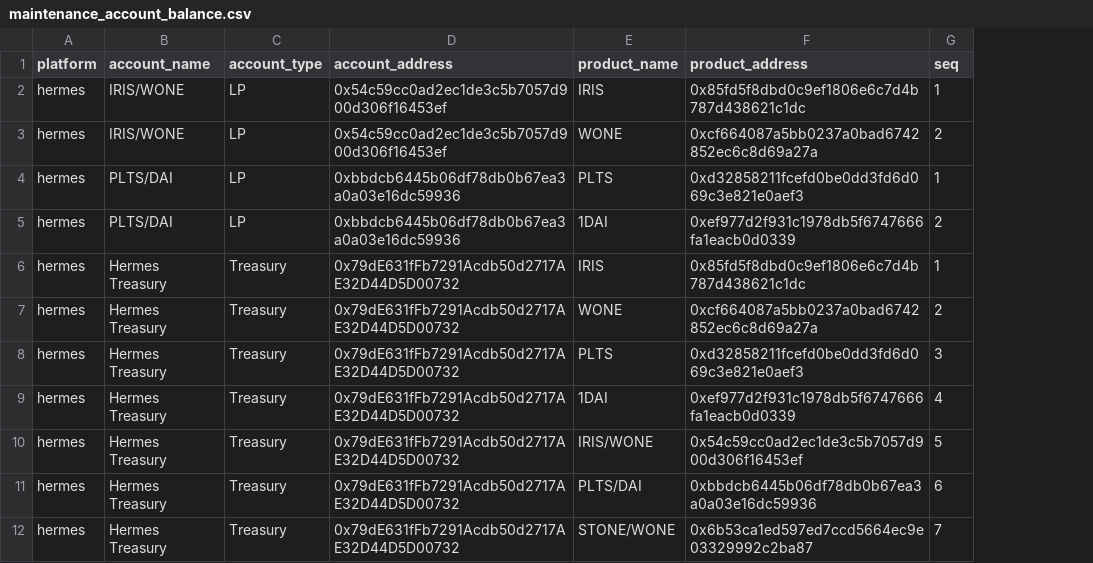
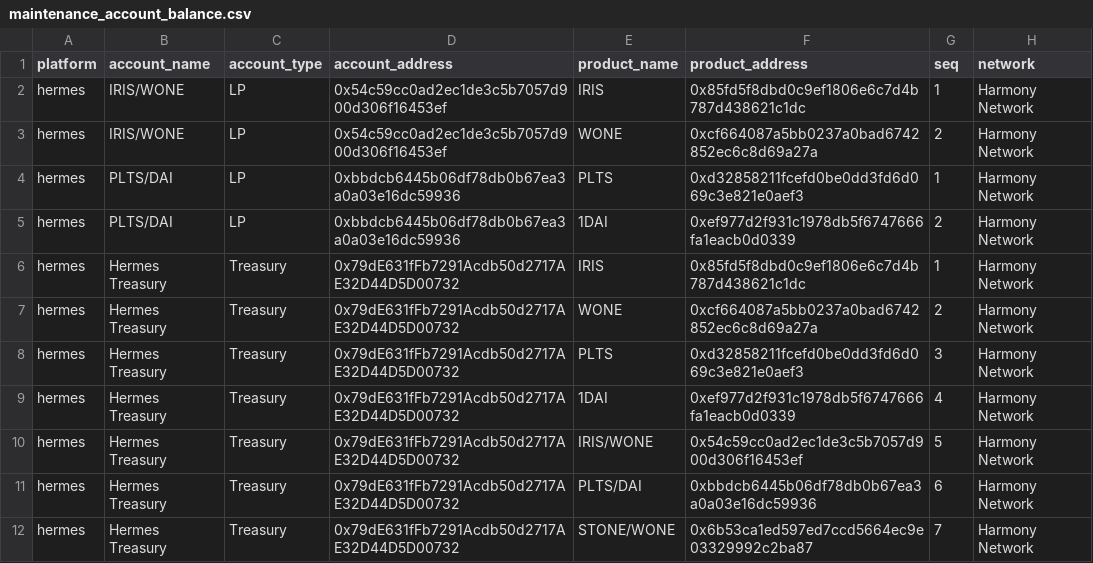
Before and after one commit to jhorbino93/valc_sandpit, a CSV file: dbMaster/dbReference/maintenance_account_balance.csv, drawn as a sheet; only a part is shown; the diff names each change by its address in the sheet, - before the commit and + after, or states it on an @@ line.

```diff
--- a/dbMaster/dbReference/maintenance_account_balance.csv
+++ b/dbMaster/dbReference/maintenance_account_balance.csv
+column H (network), rows 2-12: all Harmony Network
```
Also changed, not shown: 7 other files.
